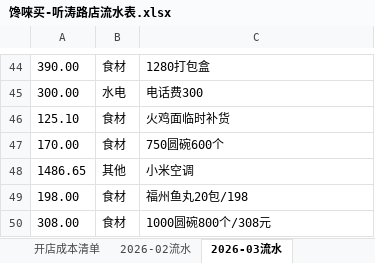
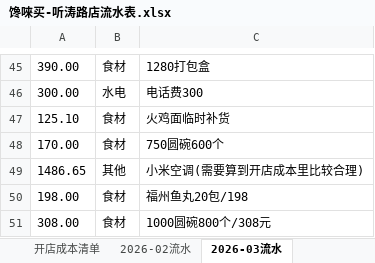
Before and after one commit to OldChicken/ChanWeiMai, an Excel workbook: 财务与流水/馋唻买-听涛路店流水表.xlsx, sheet 2026-03流水, drawn as a sheet; only a part is shown, gaps mark what is left out; values as stored, in another font and other column widths than the file's, no borders; table styles not drawn; addresses are those after the commit; the diff covers the shown part only; the diff names each change by its address in the sheet, - before the commit and + after, or states it on an @@ line.

```diff
--- a/财务与流水/馋唻买-听涛路店流水表.xlsx (sheet 2026-03流水)
+++ b/财务与流水/馋唻买-听涛路店流水表.xlsx (sheet 2026-03流水)
-C49: 小米空调
+C49: 小米空调(需要算到开店成本里比较合理)
```
Also changed, not shown: 6 added rows, 1 removed row and 8 edited cells elsewhere in this sheet.
